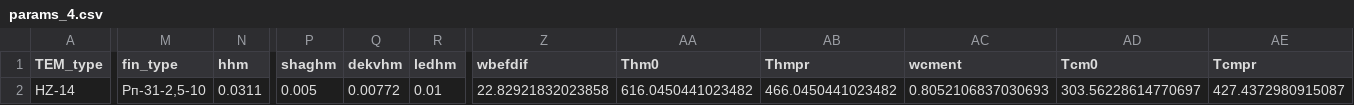
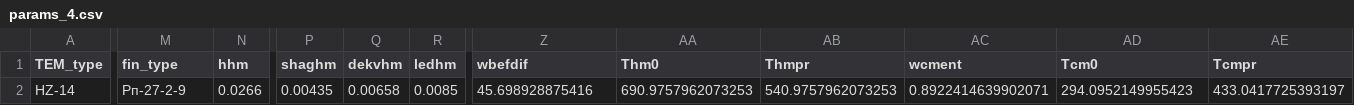
Before and after one commit to Roman-Golubev/basic_RL_model_mlops_3, a CSV file: artifacts/data_input/params_4.csv, drawn as a sheet; only a part is shown, gaps mark what is left out; the diff covers the shown part only; the diff names each change by its address in the sheet, - before the commit and + after, or states it on an @@ line.

```diff
--- a/artifacts/data_input/params_4.csv
+++ b/artifacts/data_input/params_4.csv
-M2 (fin_type): Рп-31-2,5-10
+M2 (fin_type): Рп-27-2-9
-N2 (hhm): 0.0311
+N2 (hhm): 0.0266
-P2 (shaghm): 0.005
+P2 (shaghm): 0.00435
-Q2 (dekvhm): 0.00772
+Q2 (dekvhm): 0.00658
-R2 (ledhm): 0.01
+R2 (ledhm): 0.0085
-Z2 (wbefdif): 22.82921832023858
+Z2 (wbefdif): 45.698928875416
-AA2 (Thm0): 616.0450441023482
+AA2 (Thm0): 690.9757962073253
-AB2 (Thmpr): 466.0450441023482
+AB2 (Thmpr): 540.9757962073253
-AC2 (wcment): 0.8052106837030693
+AC2 (wcment): 0.8922414639902071
-AD2 (Tcm0): 303.56228614770697
+AD2 (Tcm0): 294.0952149955423
-AE2 (Tcmpr): 427.4372980915087
+AE2 (Tcmpr): 433.0417725393197
```
Also changed, not shown: 7 edited cells elsewhere in this file, artifacts/data_input/params_1.csv, artifacts/data_input/params_2.csv, 10 other files.
